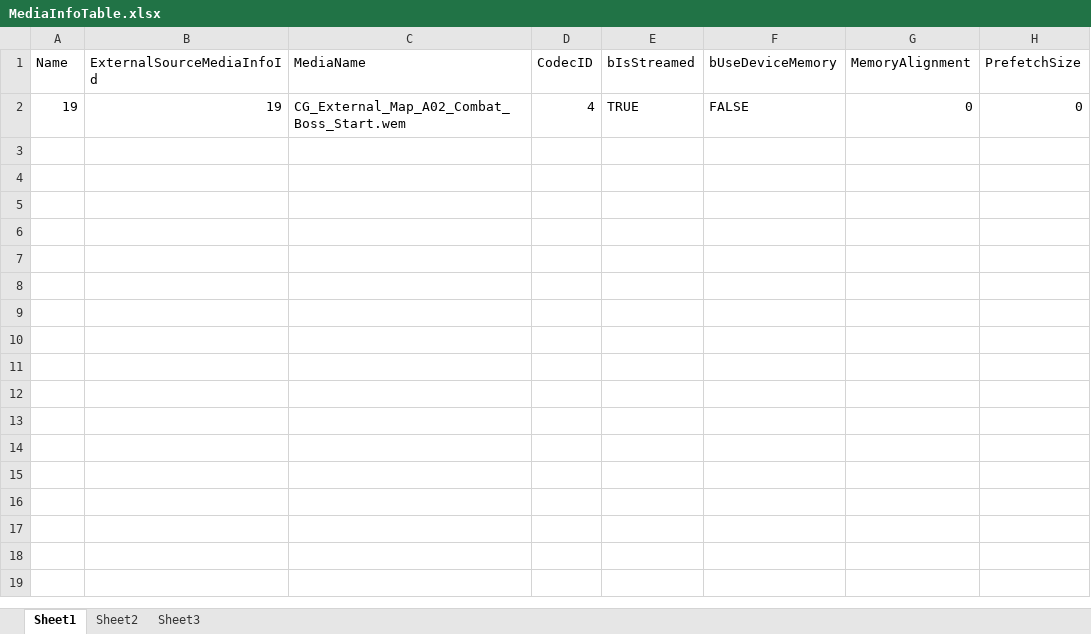
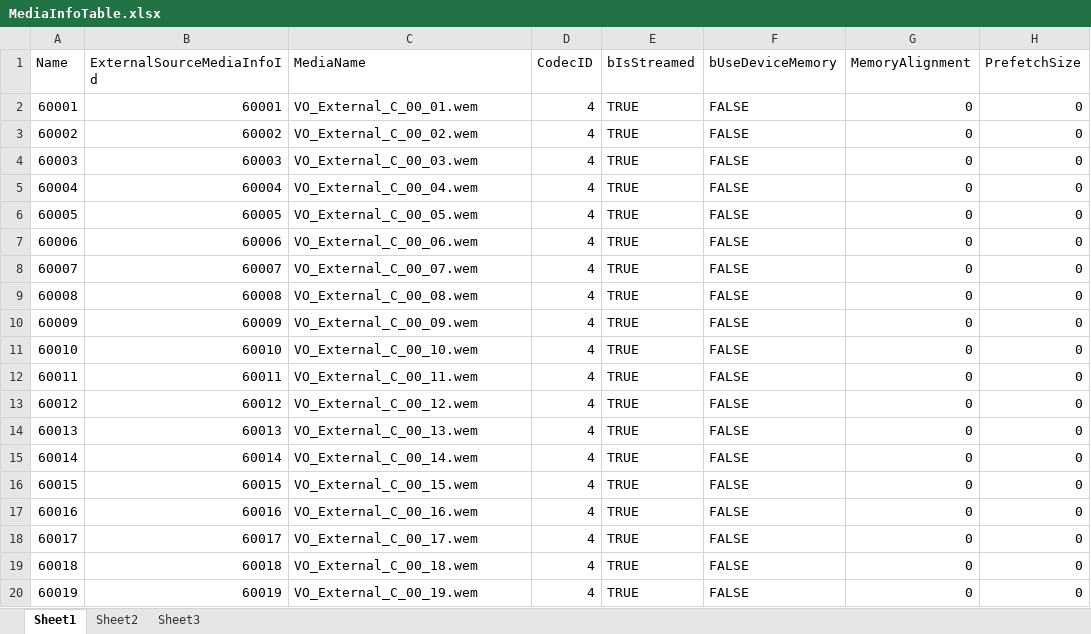
Before and after one commit to ayahuasca09/ayahuasca, an Excel workbook: module/waapi/waapi_Auto_Import_ExternalSource/MediaInfoTable.xlsx, sheet Sheet1, drawn as a sheet; only a part is shown; values as stored, in another font and other column widths than the file's, no borders; addresses are those after the commit; the diff covers the shown part only; the diff names each change by its address in the sheet, - before the commit and + after, or states it on an @@ line.

```diff
--- a/module/waapi/waapi_Auto_Import_ExternalSource/MediaInfoTable.xlsx (sheet Sheet1)
+++ b/module/waapi/waapi_Auto_Import_ExternalSource/MediaInfoTable.xlsx (sheet Sheet1)
+row 2: 60001 | 60001 | VO_External_C_00_01.wem | 4 | TRUE | FALSE | 0 | 0
-A3 (Name): 19
+A3 (Name): 60002
-B3 (ExternalSourceMediaInfoId): 19
+B3 (ExternalSourceMediaInfoId): 60002
-C3 (MediaName): CG_External_Map_A02_Combat_Boss_Start.wem
+C3 (MediaName): VO_External_C_00_02.wem
+row 4: 60003 | 60003 | VO_External_C_00_03.wem | 4 | TRUE | FALSE | 0 | 0
+row 5: 60004 | 60004 | VO_External_C_00_04.wem | 4 | TRUE | FALSE | 0 | 0
+row 6: 60005 | 60005 | VO_External_C_00_05.wem | 4 | TRUE | FALSE | 0 | 0
+row 7: 60006 | 60006 | VO_External_C_00_06.wem | 4 | TRUE | FALSE | 0 | 0
+row 8: 60007 | 60007 | VO_External_C_00_07.wem | 4 | TRUE | FALSE | 0 | 0
+row 9: 60008 | 60008 | VO_External_C_00_08.wem | 4 | TRUE | FALSE | 0 | 0
+row 10: 60009 | 60009 | VO_External_C_00_09.wem | 4 | TRUE | FALSE | 0 | 0
+row 11: 60010 | 60010 | VO_External_C_00_10.wem | 4 | TRUE | FALSE | 0 | 0
+row 12: 60011 | 60011 | VO_External_C_00_11.wem | 4 | TRUE | FALSE | 0 | 0
+row 13: 60012 | 60012 | VO_External_C_00_12.wem | 4 | TRUE | FALSE | 0 | 0
+row 14: 60013 | 60013 | VO_External_C_00_13.wem | 4 | TRUE | FALSE | 0 | 0
+row 15: 60014 | 60014 | VO_External_C_00_14.wem | 4 | TRUE | FALSE | 0 | 0
+row 16: 60015 | 60015 | VO_External_C_00_15.wem | 4 | TRUE | FALSE | 0 | 0
+row 17: 60016 | 60016 | VO_External_C_00_16.wem | 4 | TRUE | FALSE | 0 | 0
+row 18: 60017 | 60017 | VO_External_C_00_17.wem | 4 | TRUE | FALSE | 0 | 0
+row 19: 60018 | 60018 | VO_External_C_00_18.wem | 4 | TRUE | FALSE | 0 | 0
+row 20: 60019 | 60019 | VO_External_C_00_19.wem | 4 | TRUE | FALSE | 0 | 0
```
Also changed, not shown: 53 added rows elsewhere in this sheet, files/Bus自动化/Bus资源表.xlsx, files/ID表生成/Audio.xlsx, 16 other files.
